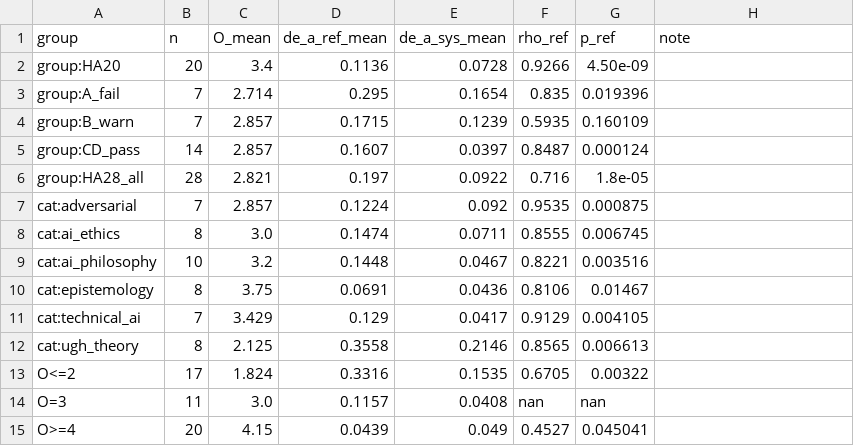
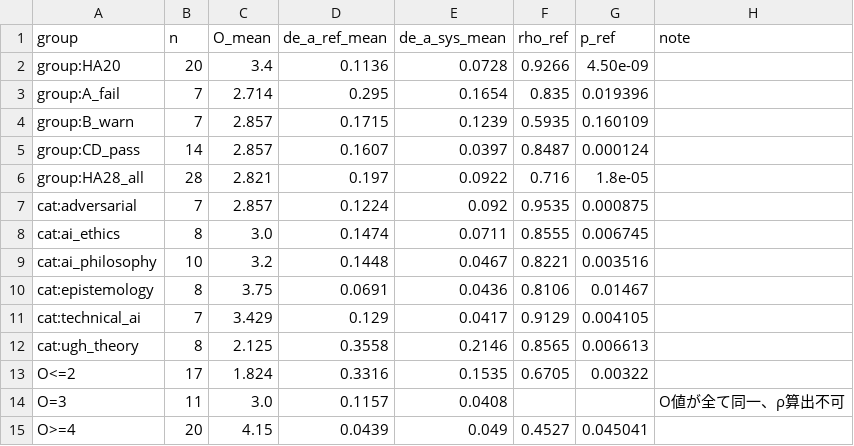
Before and after one commit to Yuu6798/ugh-audit-core, a CSV file: analysis/n48_verification/subgroup_analysis.csv, drawn as a sheet.

```diff
--- a/analysis/n48_verification/subgroup_analysis.csv
+++ b/analysis/n48_verification/subgroup_analysis.csv
@@ -13,3 +13,3 @@ cat:ugh_theory,8,2.125,0.3558,0.2146,0.8565,0.006613,
 O<=2,17,1.824,0.3316,0.1535,0.6705,0.00322,
-O=3,11,3.0,0.1157,0.0408,nan,nan,
+O=3,11,3.0,0.1157,0.0408,,,O値が全て同一、ρ算出不可
 O>=4,20,4.15,0.0439,0.049,0.4527,0.045041,
```
Also changed, not shown: 3 other files.
